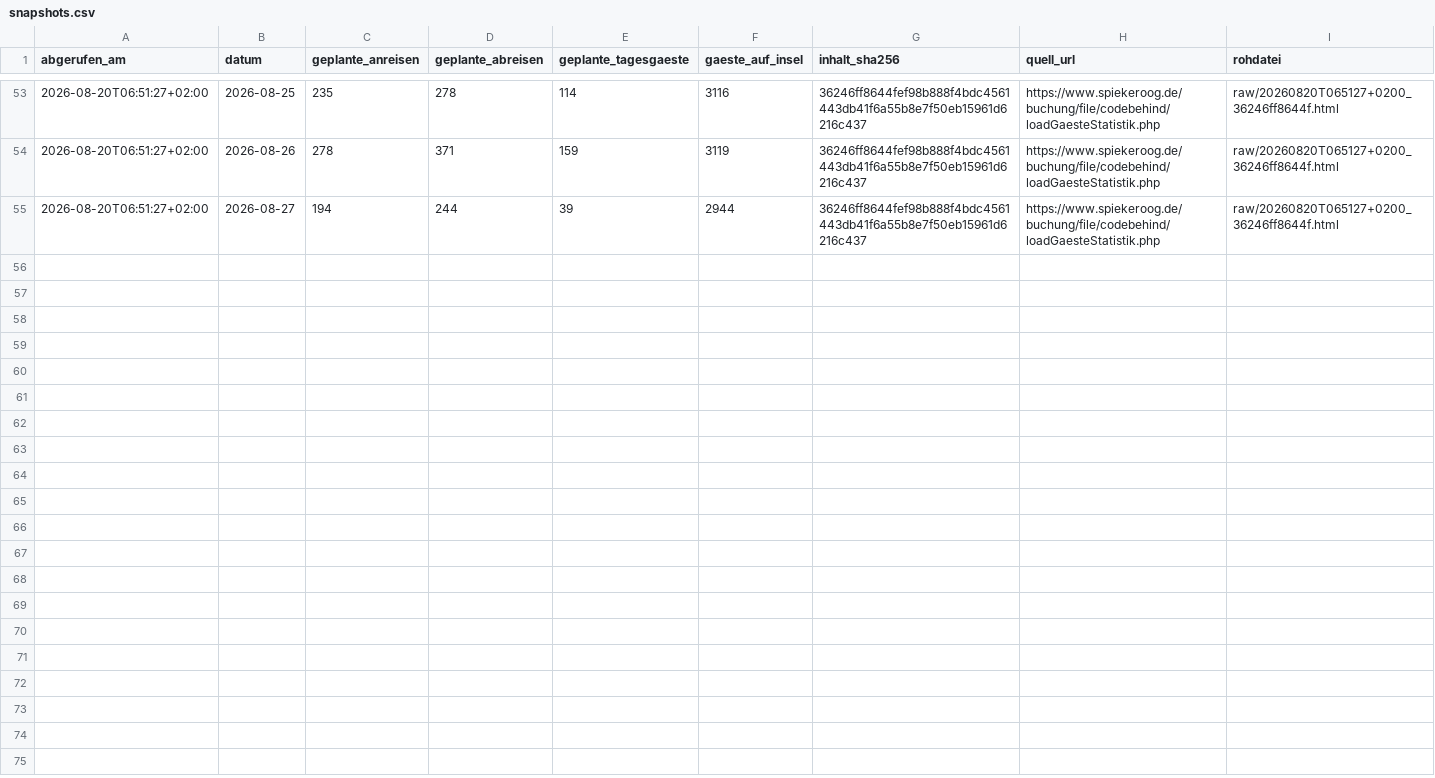
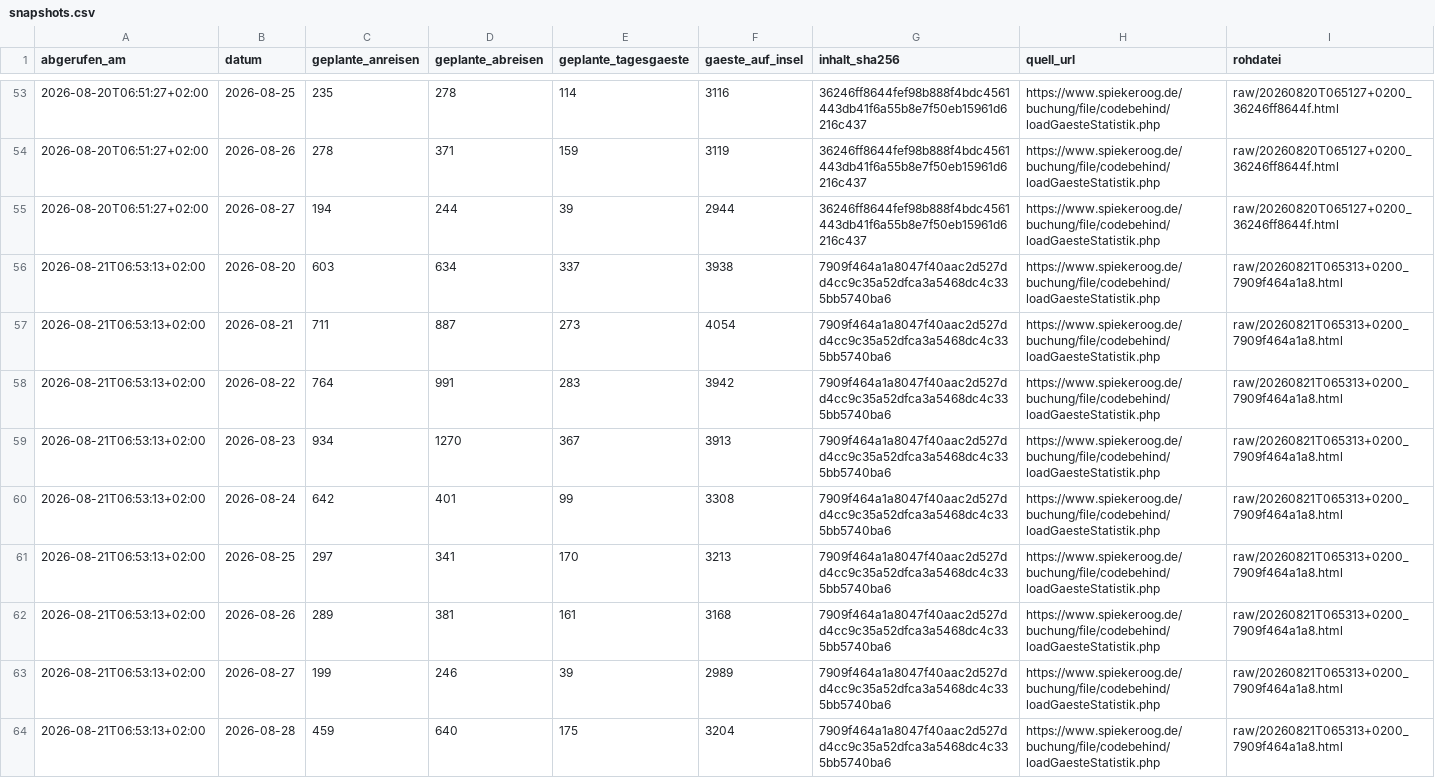
Before and after one commit to lleisner/spiekeroog-gaeste-archiv, a CSV file: archive/snapshots.csv, drawn as a sheet; only a part is shown, gaps mark what is left out.

```diff
--- a/archive/snapshots.csv
+++ b/archive/snapshots.csv
@@ -55 +55,10 @@ abgerufen_am,datum,geplante_anreisen,geplante_abreisen,geplante_tagesgaeste,gaes
 2026-08-20T06:51:27+02:00,2026-08-27,194,244,39,2944,36246ff8644fef98b888f4bdc4561443db41f6a55b8e7f50eb15961d6216c437,https://www.spiekeroog.de/buchung/file/codebehind/loadGaesteStatistik.php,raw/20260820T065127+0200_36246ff8644f.html
+2026-08-21T06:53:13+02:00,2026-08-20,603,634,337,3938,7909f464a1a8047f40aac2d527dd4cc9c35a52dfca3a5468dc4c335bb5740ba6,https://www.spiekeroog.de/buchung/file/codebehind/loadGaesteStatistik.php,raw/20260821T065313+0200_7909f464a1a8.html
+2026-08-21T06:53:13+02:00,2026-08-21,711,887,273,4054,7909f464a1a8047f40aac2d527dd4cc9c35a52dfca3a5468dc4c335bb5740ba6,https://www.spiekeroog.de/buchung/file/codebehind/loadGaesteStatistik.php,raw/20260821T065313+0200_7909f464a1a8.html
+2026-08-21T06:53:13+02:00,2026-08-22,764,991,283,3942,7909f464a1a8047f40aac2d527dd4cc9c35a52dfca3a5468dc4c335bb5740ba6,https://www.spiekeroog.de/buchung/file/codebehind/loadGaesteStatistik.php,raw/20260821T065313+0200_7909f464a1a8.html
+2026-08-21T06:53:13+02:00,2026-08-23,934,1270,367,3913,7909f464a1a8047f40aac2d527dd4cc9c35a52dfca3a5468dc4c335bb5740ba6,https://www.spiekeroog.de/buchung/file/codebehind/loadGaesteStatistik.php,raw/20260821T065313+0200_7909f464a1a8.html
+2026-08-21T06:53:13+02:00,2026-08-24,642,401,99,3308,7909f464a1a8047f40aac2d527dd4cc9c35a52dfca3a5468dc4c335bb5740ba6,https://www.spiekeroog.de/buchung/file/codebehind/loadGaesteStatistik.php,raw/20260821T065313+0200_7909f464a1a8.html
+2026-08-21T06:53:13+02:00,2026-08-25,297,341,170,3213,7909f464a1a8047f40aac2d527dd4cc9c35a52dfca3a5468dc4c335bb5740ba6,https://www.spiekeroog.de/buchung/file/codebehind/loadGaesteStatistik.php,raw/20260821T065313+0200_7909f464a1a8.html
+2026-08-21T06:53:13+02:00,2026-08-26,289,381,161,3168,7909f464a1a8047f40aac2d527dd4cc9c35a52dfca3a5468dc4c335bb5740ba6,https://www.spiekeroog.de/buchung/file/codebehind/loadGaesteStatistik.php,raw/20260821T065313+0200_7909f464a1a8.html
+2026-08-21T06:53:13+02:00,2026-08-27,199,246,39,2989,7909f464a1a8047f40aac2d527dd4cc9c35a52dfca3a5468dc4c335bb5740ba6,https://www.spiekeroog.de/buchung/file/codebehind/loadGaesteStatistik.php,raw/20260821T065313+0200_7909f464a1a8.html
+2026-08-21T06:53:13+02:00,2026-08-28,459,640,175,3204,7909f464a1a8047f40aac2d527dd4cc9c35a52dfca3a5468dc4c335bb5740ba6,https://www.spiekeroog.de/buchung/file/codebehind/loadGaesteStatistik.php,raw/20260821T065313+0200_7909f464a1a8.html
```
Also changed, not shown: archive/gaestestatistik.csv, archive/latest.csv, 1 other file.
